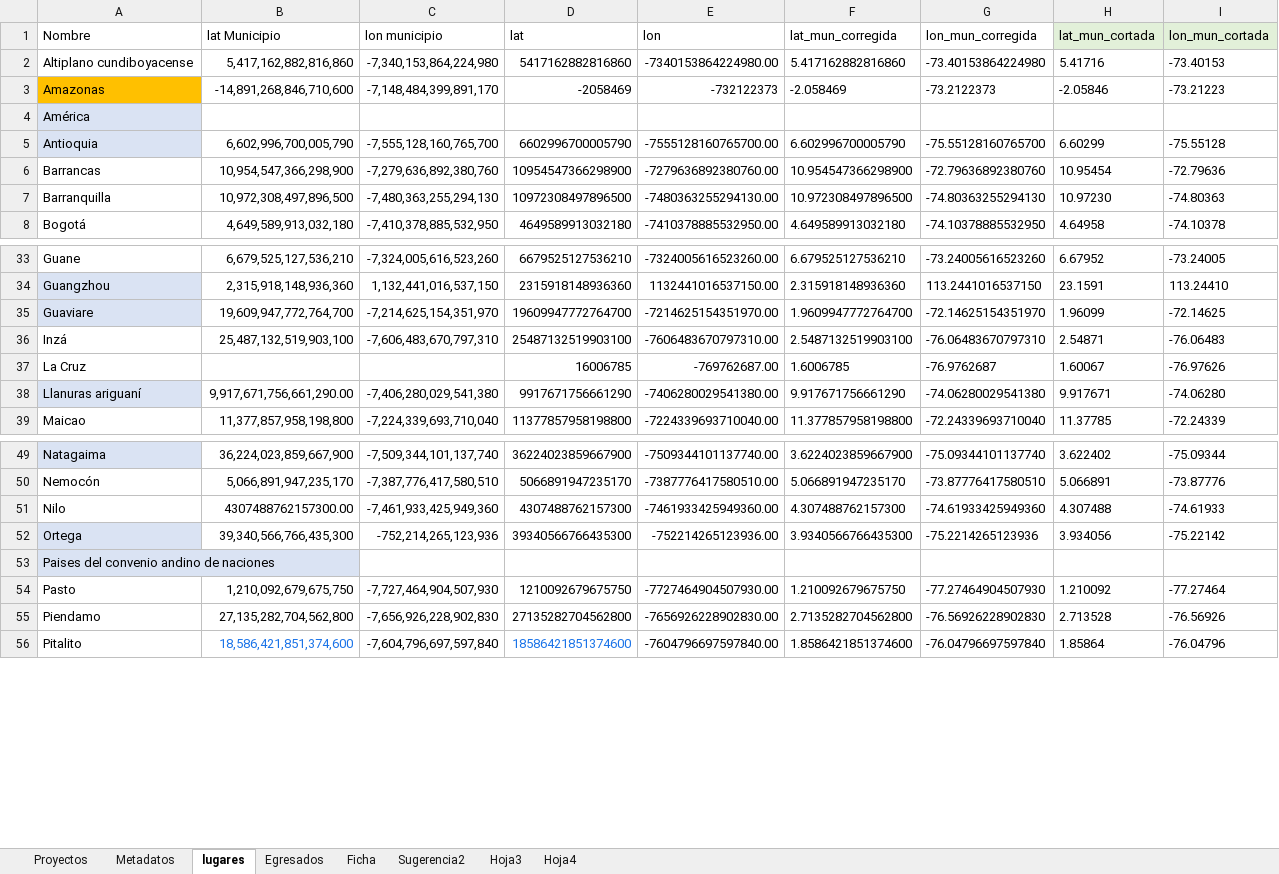
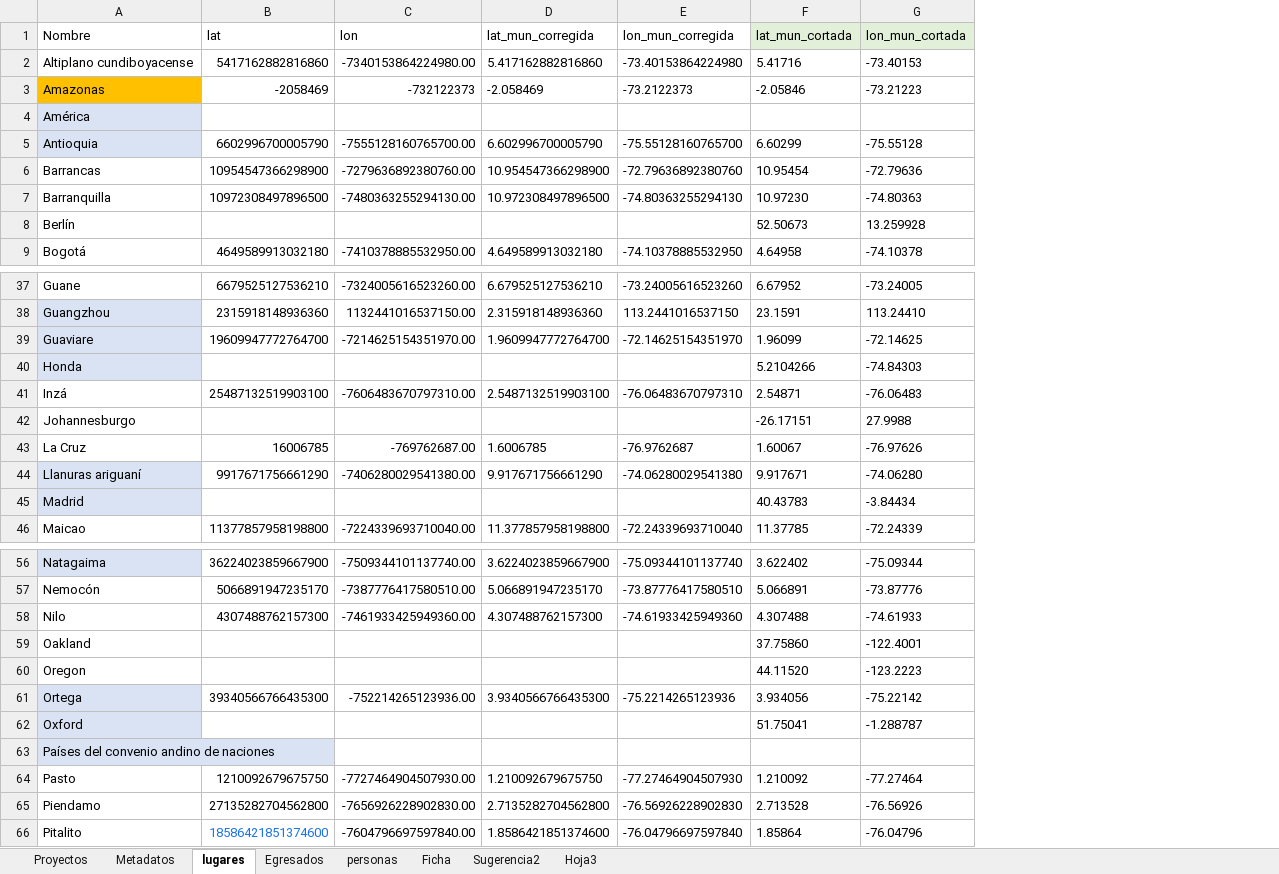
Before and after one commit to enflujo/enflujo-haciendocaminos, an Excel workbook: procesador/datos/Listado de proyectos - 60 años dpto antropología .xlsx, sheet lugares, drawn as a sheet; only a part is shown, gaps mark what is left out; values as stored, in another font and other column widths than the file's, no borders; conditional formats not drawn; removed rows and columns are numbered as before the commit, all else as after; the diff covers the shown part only; the diff names each change by its address in the sheet, - before the commit and + after, or states it on an @@ line.

```diff
--- a/procesador/datos/Listado de proyectos - 60 años dpto antropología .xlsx (sheet lugares)
+++ b/procesador/datos/Listado de proyectos - 60 años dpto antropología .xlsx (sheet lugares)
-sheet tab: Hoja4
+sheet tab: personas
@@ sheet tab order changed: Proyectos | Metadatos | lugares | Egresados | personas | Ficha | Sugerencia2 | Hoja3 @@
-column B (lat Municipio), rows 2-8: 5,417,162,882,816,860 | -14,891,268,846,710,600 |  | 6,602,996,700,005,790 | 10,954,547,366,298,900 | 10,972,308,497,896,500 | 4,649,589,913,032,180; rows 33-39: 6,679,525,127,536,210 | 2,315,918,148,936,360 | 19,609,947,772,764,700 | 25,487,132,519,903,100 |  | 9,917,671,756,661,290.00 | 11,377,857,958,198,800; rows 49-56: 36,224,023,859,667,900 | 5,066,891,947,235,170 | 4307488762157300.00 | 39,340,566,766,435,300 |  | 1,210,092,679,675,750 | 27,135,282,704,562,800 | 18,586,421,851,374,600
-column C (lon municipio), rows 2-8: -7,340,153,864,224,980 | -7,148,484,399,891,170 |  | -7,555,128,160,765,700 | -7,279,636,892,380,760 | -7,480,363,255,294,130 | -7,410,378,885,532,950; rows 33-39: -7,324,005,616,523,260 | 1,132,441,016,537,150 | -7,214,625,154,351,970 | -7,606,483,670,797,310 |  | -7,406,280,029,541,380 | -7,224,339,693,710,040; rows 49-56: -7,509,344,101,137,740 | -7,387,776,417,580,510 | -7,461,933,425,949,360 | -752,214,265,123,936 |  | -7,727,464,904,507,930 | -7,656,926,228,902,830 | -7,604,796,697,597,840
+row 8: Berlín |  |  |  |  | 52.50673 | 13.259928
+row 40: Honda |  |  |  |  | 5.2104266 | -74.84303
+row 42: Johannesburgo |  |  |  |  | -26.17151 | 27.9988
+row 45: Madrid |  |  |  |  | 40.43783 | -3.84434
+row 59: Oakland |  |  |  |  | 37.75860 | -122.4001
+row 60: Oregon |  |  |  |  | 44.11520 | -123.2223
+row 62: Oxford |  |  |  |  | 51.75041 | -1.288787
-A63 (Nombre): Paises del convenio andino de naciones
+A63 (Nombre): Países del convenio andino de naciones
```
Also changed, not shown: 6 added rows and 3 edited cells elsewhere in this sheet, sheet Proyectos, sheet Egresados, sheet Sugerencia2, sheet personas, sheet Metadatos, formulas that keep their value, charts or pictures, 10 other files.
